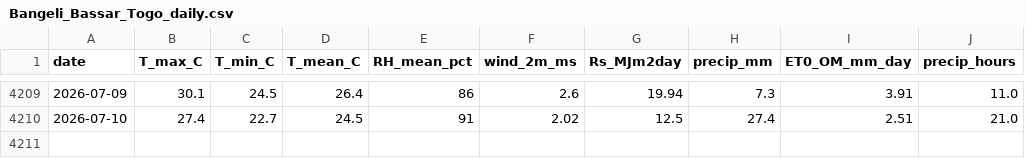
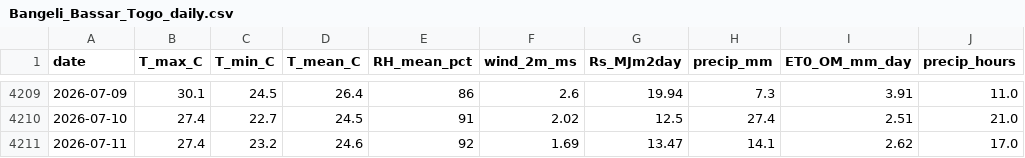
Before and after one commit to djabelo712/smart-agri-togo, a CSV file: data/weather/processed/Bangeli_Bassar_Togo_daily.csv, drawn as a sheet; only a part is shown, gaps mark what is left out.

Commit message:
data: daily weather update 2026-07-11 [automated]

```diff
--- a/data/weather/processed/Bangeli_Bassar_Togo_daily.csv
+++ b/data/weather/processed/Bangeli_Bassar_Togo_daily.csv
@@ -4210 +4210,2 @@ date,T_max_C,T_min_C,T_mean_C,RH_mean_pct,wind_2m_ms,Rs_MJm2day,precip_mm,ET0_OM
 2026-07-10,27.4,22.7,24.5,91,2.02,12.5,27.4,2.51,21.0
+2026-07-11,27.4,23.2,24.6,92,1.69,13.47,14.1,2.62,17.0
```
Also changed, not shown: data/weather/processed/Lome_Togo_daily.csv.
